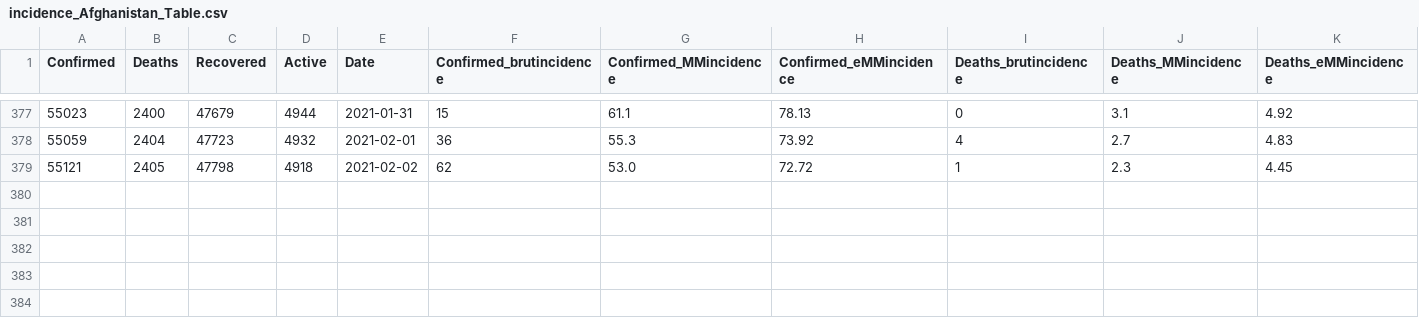
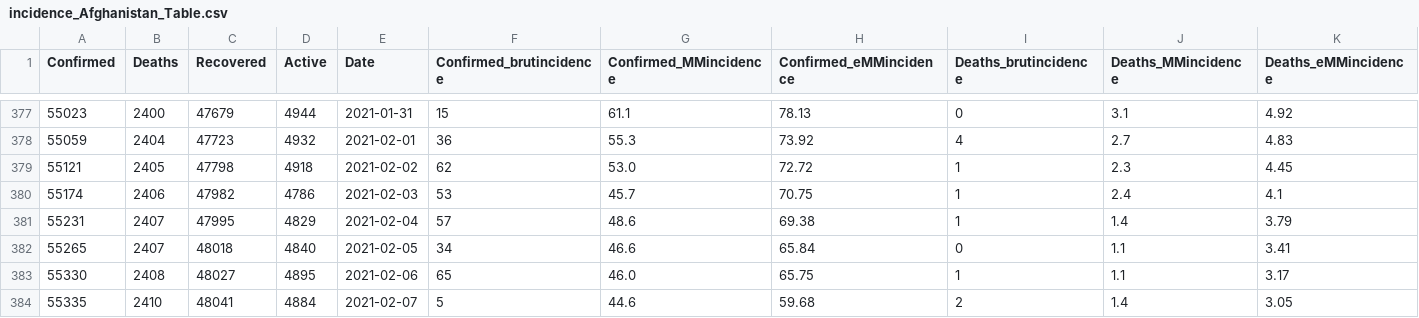
Before and after one commit to Mathonal/covidDashboard, a CSV file: workdata/inc/incidence_Afghanistan_Table.csv, drawn as a sheet; only a part is shown, gaps mark what is left out; rows hold the shown columns only; the diff names each change by its address in the sheet, - before the commit and + after, or states it on an @@ line.

```diff
--- a/workdata/inc/incidence_Afghanistan_Table.csv
+++ b/workdata/inc/incidence_Afghanistan_Table.csv
+row 380: 55174 | 2406 | 47982 | 4786 | 2021-02-03 | 53 | 45.7 | 70.75 | 1 | 2.4 | 4.1
+row 381: 55231 | 2407 | 47995 | 4829 | 2021-02-04 | 57 | 48.6 | 69.38 | 1 | 1.4 | 3.79
+row 382: 55265 | 2407 | 48018 | 4840 | 2021-02-05 | 34 | 46.6 | 65.84 | 0 | 1.1 | 3.41
+row 383: 55330 | 2408 | 48027 | 4895 | 2021-02-06 | 65 | 46.0 | 65.75 | 1 | 1.1 | 3.17
+row 384: 55335 | 2410 | 48041 | 4884 | 2021-02-07 | 5 | 44.6 | 59.68 | 2 | 1.4 | 3.05
```
Also changed, not shown: workdata/inc/incidence_Albania_Table.csv, workdata/inc/incidence_Algeria_Table.csv, 13 other files.
